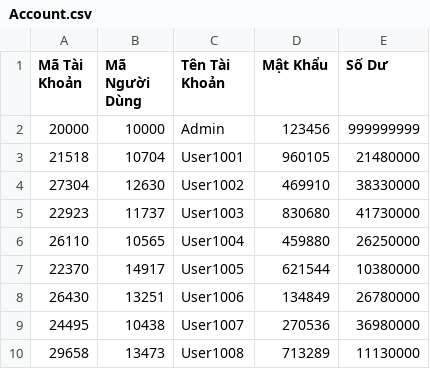
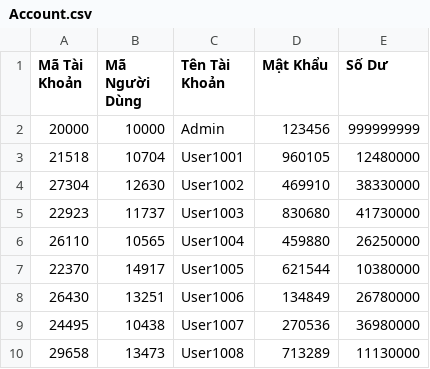
Before and after one commit to TrnNgcHa/QuanLyLaptop, a CSV file: Data/Account.csv, drawn as a sheet; only a part is shown.

```diff
--- a/Data/Account.csv
+++ b/Data/Account.csv
@@ -2,3 +2,3 @@
 20000;10000;Admin;123456;999999999
-21518;10704;User1001;960105;21480000
+21518;10704;User1001;960105;12480000
 27304;12630;User1002;469910;38330000
```
Also changed, not shown: Data/Laptop.csv, 15 other files.
